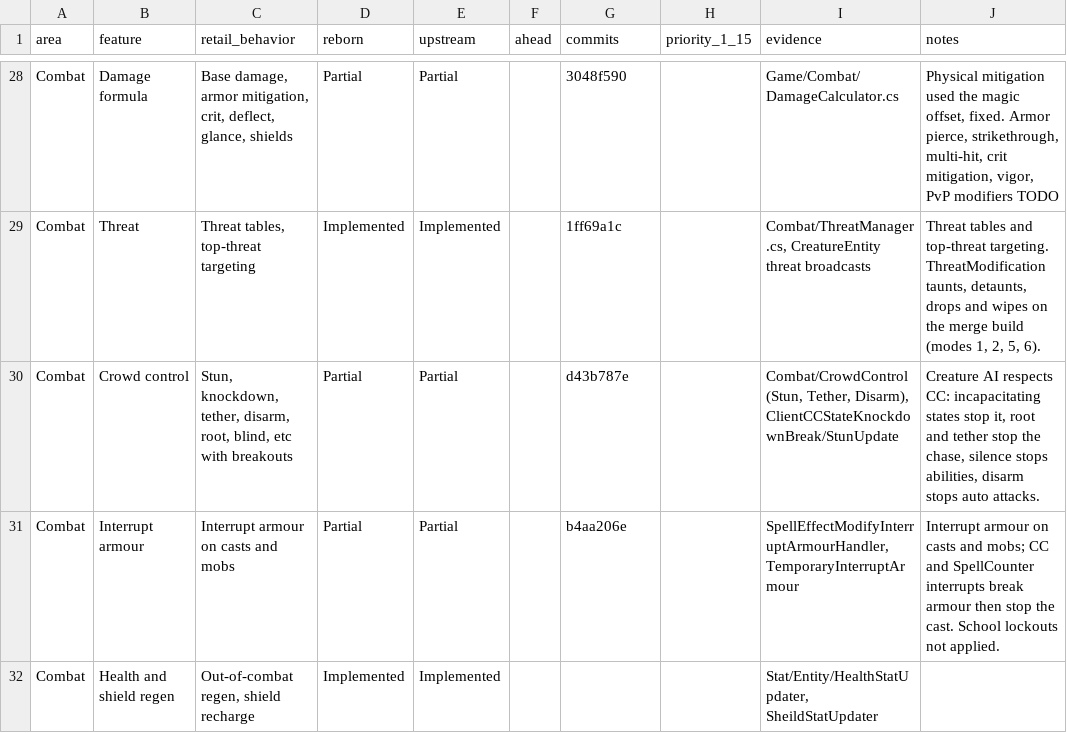
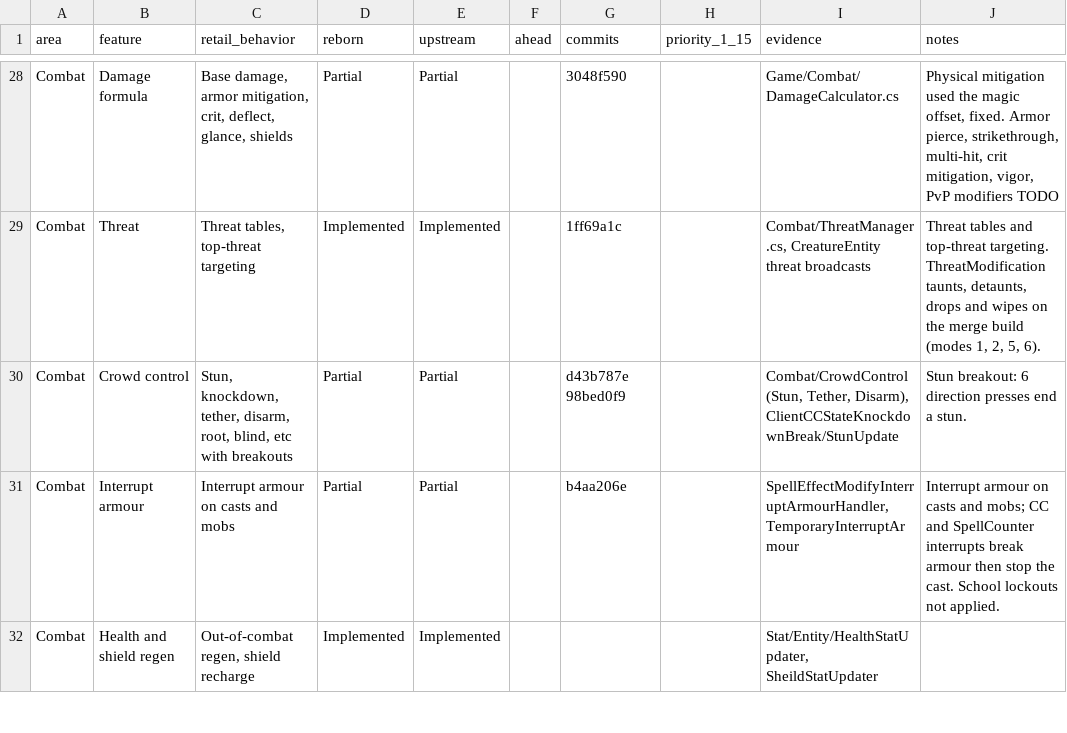
Before and after one commit to th3bluecarp/nexus-reborn, a CSV file: docs/reborn/parity.csv, drawn as a sheet; only a part is shown, gaps mark what is left out.

```diff
--- a/docs/reborn/parity.csv
+++ b/docs/reborn/parity.csv
@@ -29,3 +29,3 @@ Combat,Damage formula,"Base damage, armor mitigation, crit, deflect, glance, shi
 Combat,Threat,"Threat tables, top-threat targeting",Implemented,Implemented,,1ff69a1c,,"Combat/ThreatManager.cs, CreatureEntity threat broadcasts","Threat tables and top-threat targeting. ThreatModification taunts, detaunts, drops and wipes on the merge build (modes 1, 2, 5, 6)."
-Combat,Crowd control,"Stun, knockdown, tether, disarm, root, blind, etc with breakouts",Partial,Partial,,d43b787e,,"Combat/CrowdControl (Stun, Tether, Disarm), ClientCCStateKnockdownBreak/StunUpdate","Creature AI respects CC: incapacitating states stop it, root and tether stop the chase, silence stops abilities, disarm stops auto attacks."
+Combat,Crowd control,"Stun, knockdown, tether, disarm, root, blind, etc with breakouts",Partial,Partial,,d43b787e 98bed0f9,,"Combat/CrowdControl (Stun, Tether, Disarm), ClientCCStateKnockdownBreak/StunUpdate",Stun breakout: 6 direction presses end a stun.
 Combat,Interrupt armour,Interrupt armour on casts and mobs,Partial,Partial,,b4aa206e,,"SpellEffectModifyInterruptArmourHandler, TemporaryInterruptArmour",Interrupt armour on casts and mobs; CC and SpellCounter interrupts break armour then stop the cast. School lockouts not applied.
```
Also changed, not shown: 2 other files.
